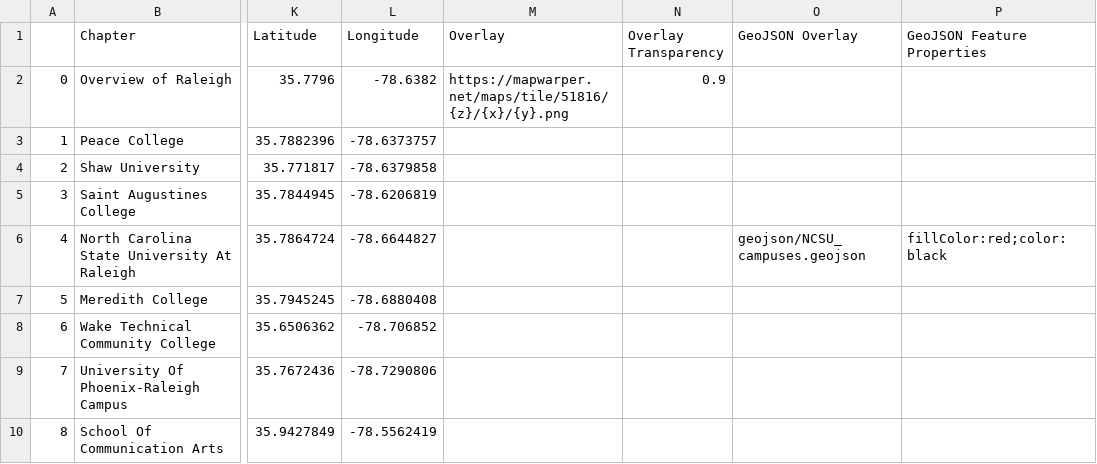
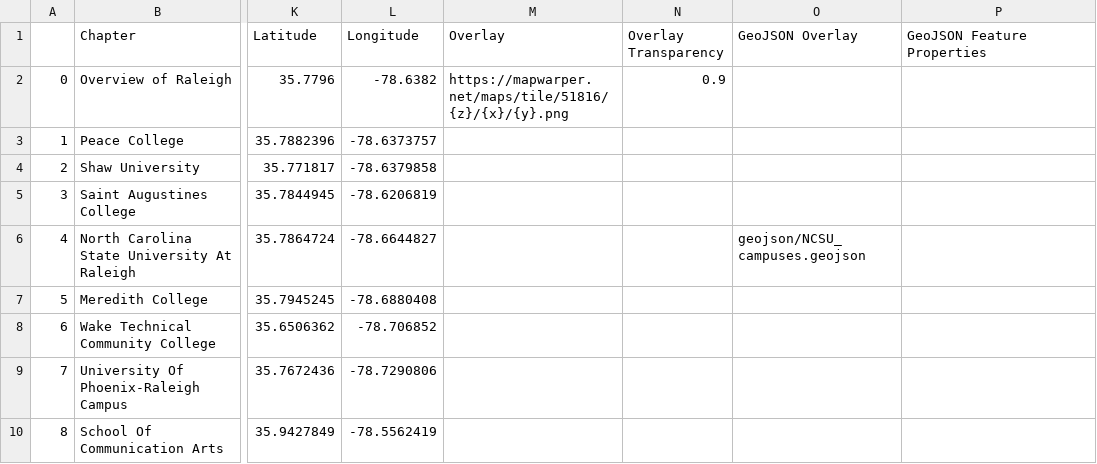
Before and after one commit to chloeasj/GIS495-leaflet-storymap, a CSV file: csv/Chapters.csv, drawn as a sheet; only a part is shown, gaps mark what is left out; the diff names each change by its address in the sheet, - before the commit and + after, or states it on an @@ line.

```diff
--- a/csv/Chapters.csv
+++ b/csv/Chapters.csv
-P6 (GeoJSON Feature Properties): fillColor:red;color:black
+P6 (GeoJSON Feature Properties): (empty)
```
Also changed, not shown: 2 other files.
